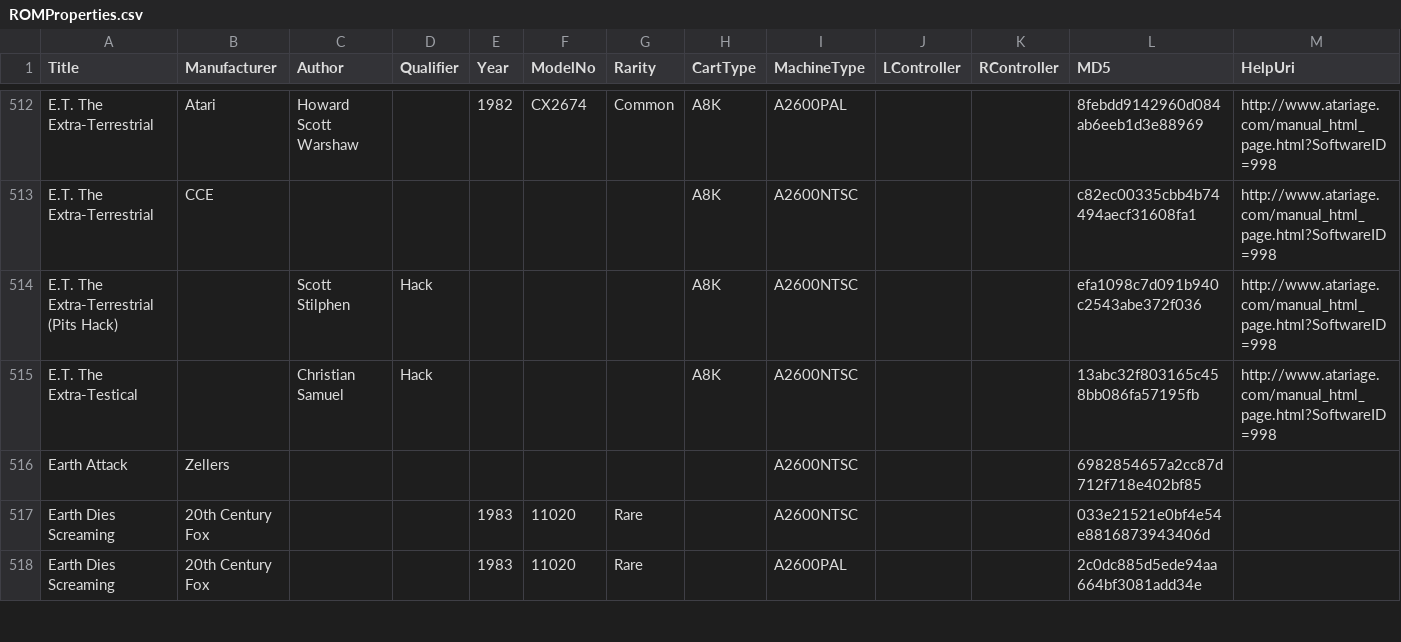
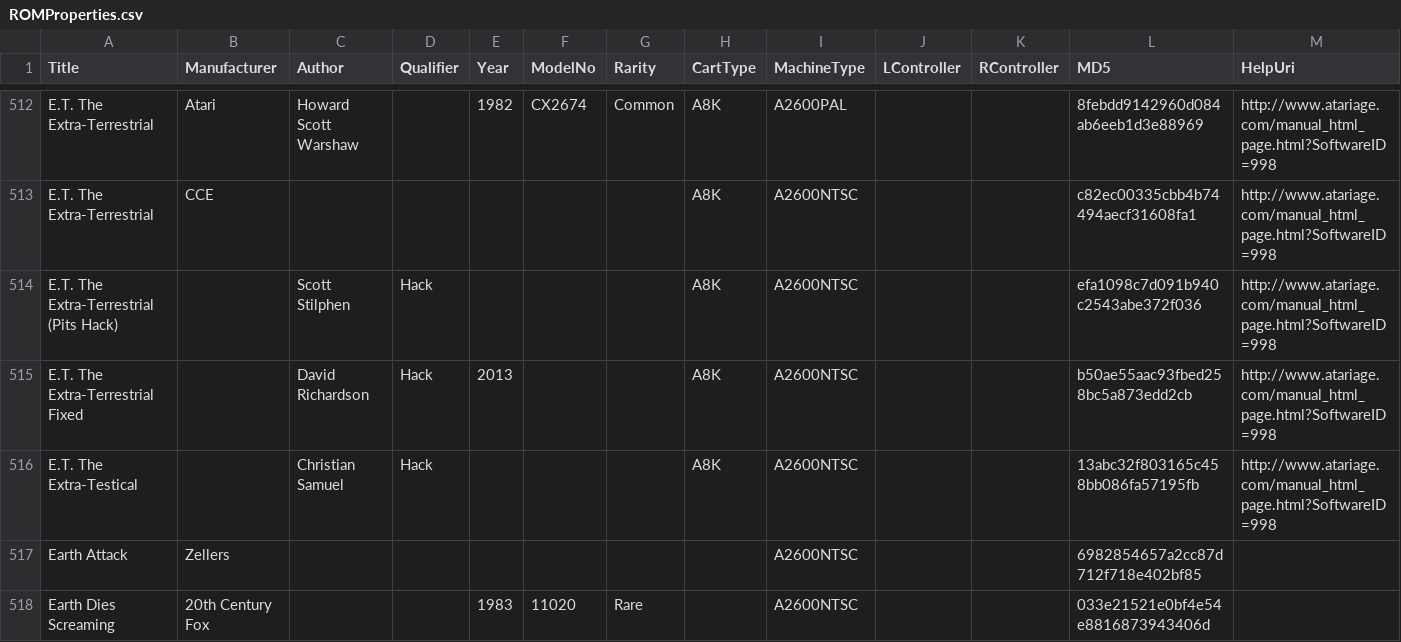
Before and after one commit to emu7800/emu7800.github.io, a CSV file: EMU7800.Win/ROMProperties.csv, drawn as a sheet; only a part is shown, gaps mark what is left out; the shorter side is filled out with more unchanged rows; the diff names each change by its address in the sheet, - before the commit and + after, or states it on an @@ line.

```diff
--- a/EMU7800.Win/ROMProperties.csv
+++ b/EMU7800.Win/ROMProperties.csv
+row 515: E.T. The Extra-Terrestrial Fixed |  | David Richardson | Hack | 2013 |  |  | A8K | A2600NTSC |  |  | b50ae55aac93fbed258bc5a873edd2cb | http://www.atariage.com/manual_html_page.html?SoftwareID=998
```
Also changed, not shown: EMU7800.D2D/EMU7800.D2D.Shell/Assets/ROMProperties.csv, 12 other files.
